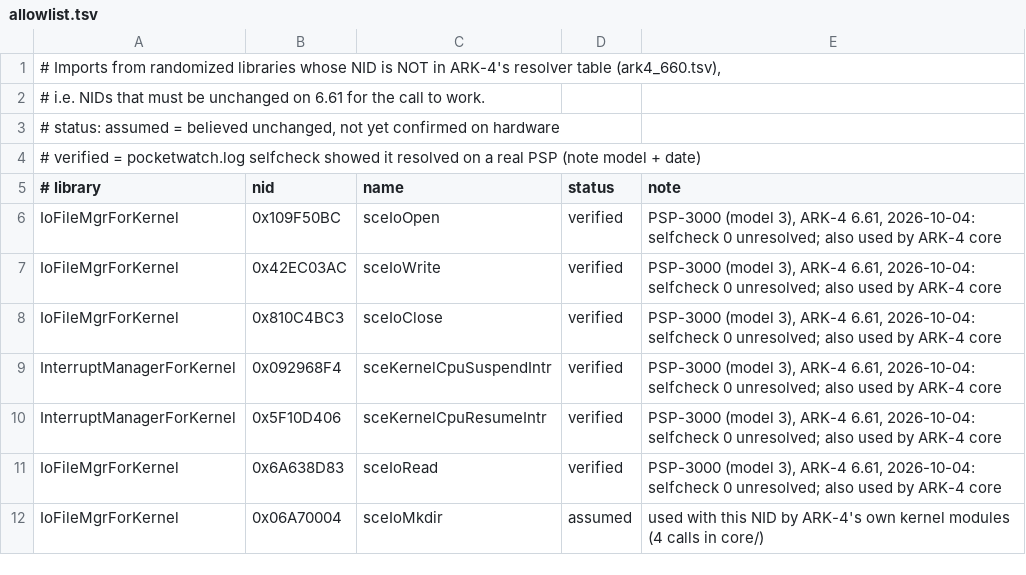
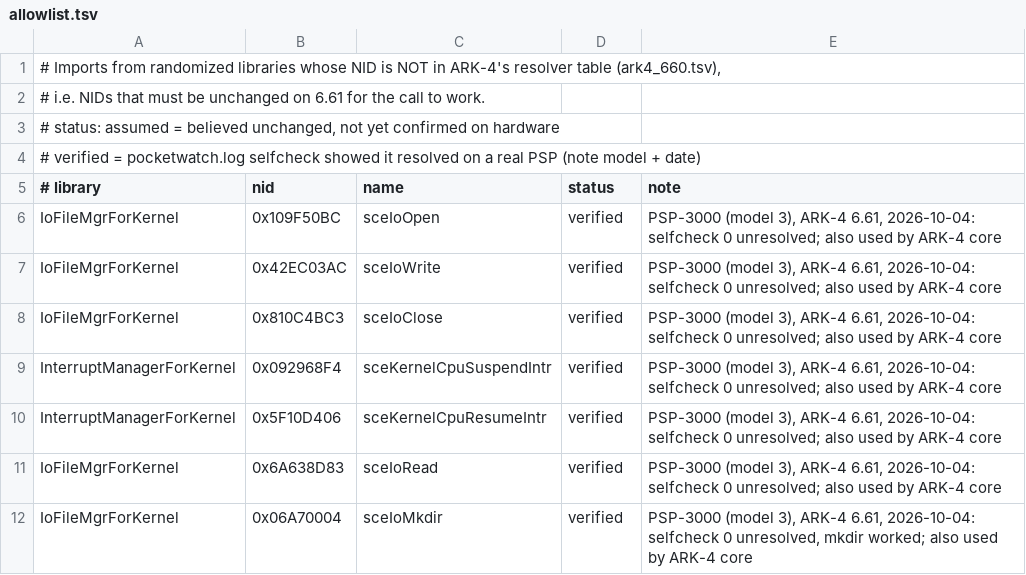
Before and after one commit to semiloker/pocketwatch, a TSV file: tools/nids/allowlist.tsv, drawn as a sheet.

Commit message:
docs: S2b results - the XMB accepts saves written by the plugin
PWTEST00C/D, written entirely on the PSP (SFO hashed through chnnlsv,
PNGs from our encoder), show up in the Saved Data Utility with icon and
files. Timings: SFO build+hash 2 ms, PIC1 encode 95 ms, PIC1 write
130-210 ms. PNGs re-verified with zlib on the PC. sceIoMkdir confirmed
on hardware (41 imports, 0 unresolved). Open question recorded: our
re-hash of ARK_01234 does not match its stored hash; PWTEST00E (stale
hash) will show whether the XMB verifies the MAC at all.

```diff
--- a/tools/nids/allowlist.tsv
+++ b/tools/nids/allowlist.tsv
@@ -11,2 +11,2 @@ InterruptManagerForKernel	0x5F10D406	sceKernelCpuResumeIntr	verified	PSP-3000 (m
 IoFileMgrForKernel	0x6A638D83	sceIoRead	verified	PSP-3000 (model 3), ARK-4 6.61, 2026-10-04: selfcheck 0 unresolved; also used by ARK-4 core
-IoFileMgrForKernel	0x06A70004	sceIoMkdir	assumed	used with this NID by ARK-4's own kernel modules (4 calls in core/)
+IoFileMgrForKernel	0x06A70004	sceIoMkdir	verified	PSP-3000 (model 3), ARK-4 6.61, 2026-10-04: selfcheck 0 unresolved, mkdir worked; also used by ARK-4 core
```
Also changed, not shown: 2 other files.
